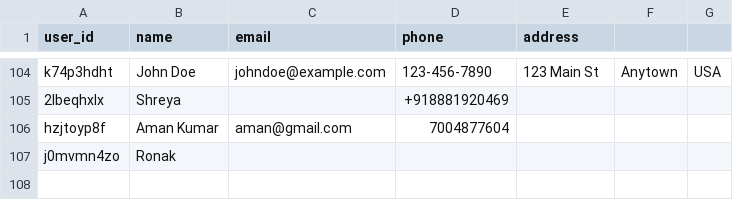
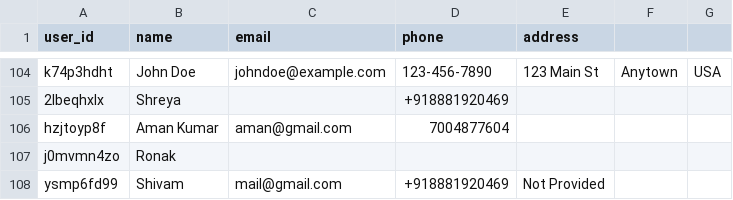
Before and after one commit to boxed-dev/OneTicket, a CSV file: data/users.csv, drawn as a sheet; only a part is shown, gaps mark what is left out; the diff names each change by its address in the sheet, - before the commit and + after, or states it on an @@ line.

```diff
--- a/data/users.csv
+++ b/data/users.csv
+row 108: ysmp6fd99 | Shivam | mail@gmail.com | +918881920469 | Not Provided
```
Also changed, not shown: data/bookings.csv, 6 other files.
